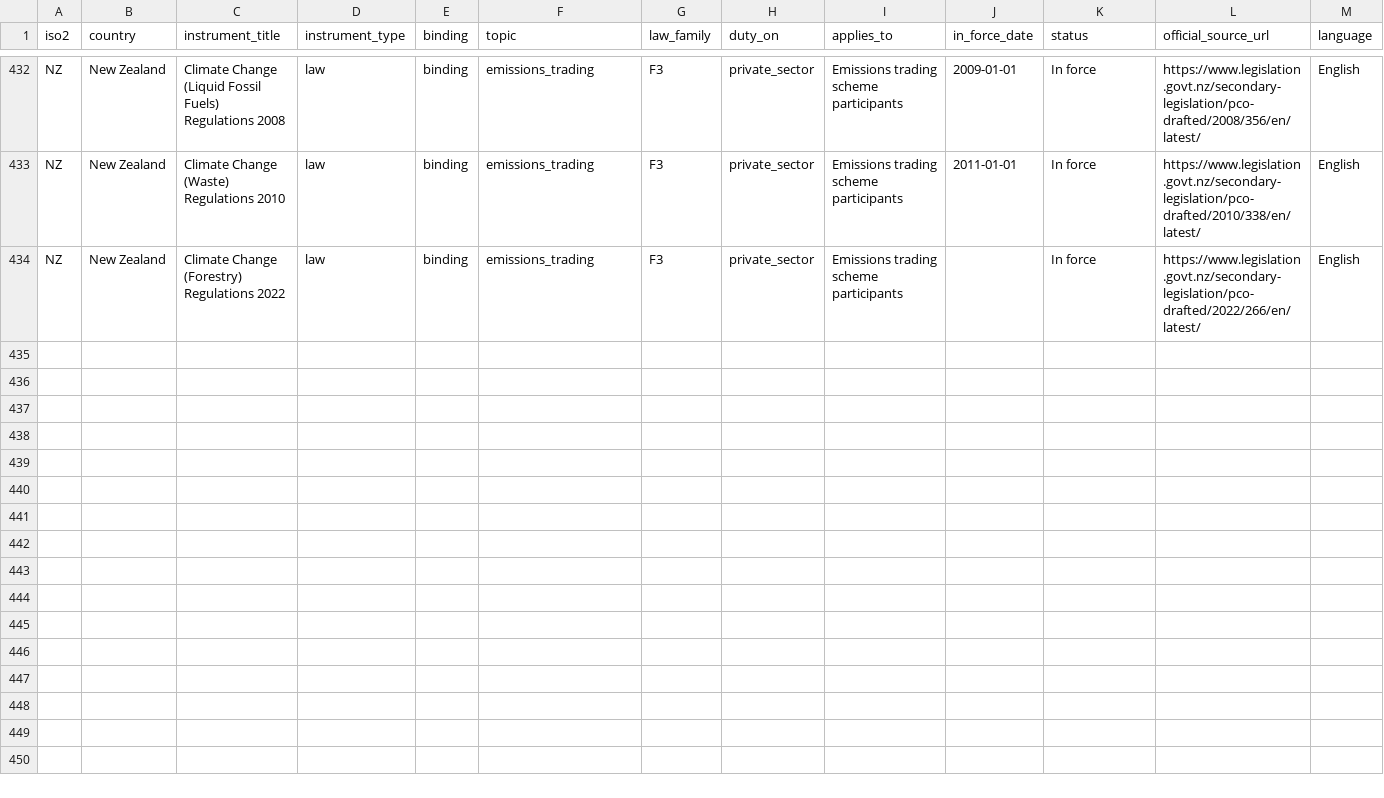
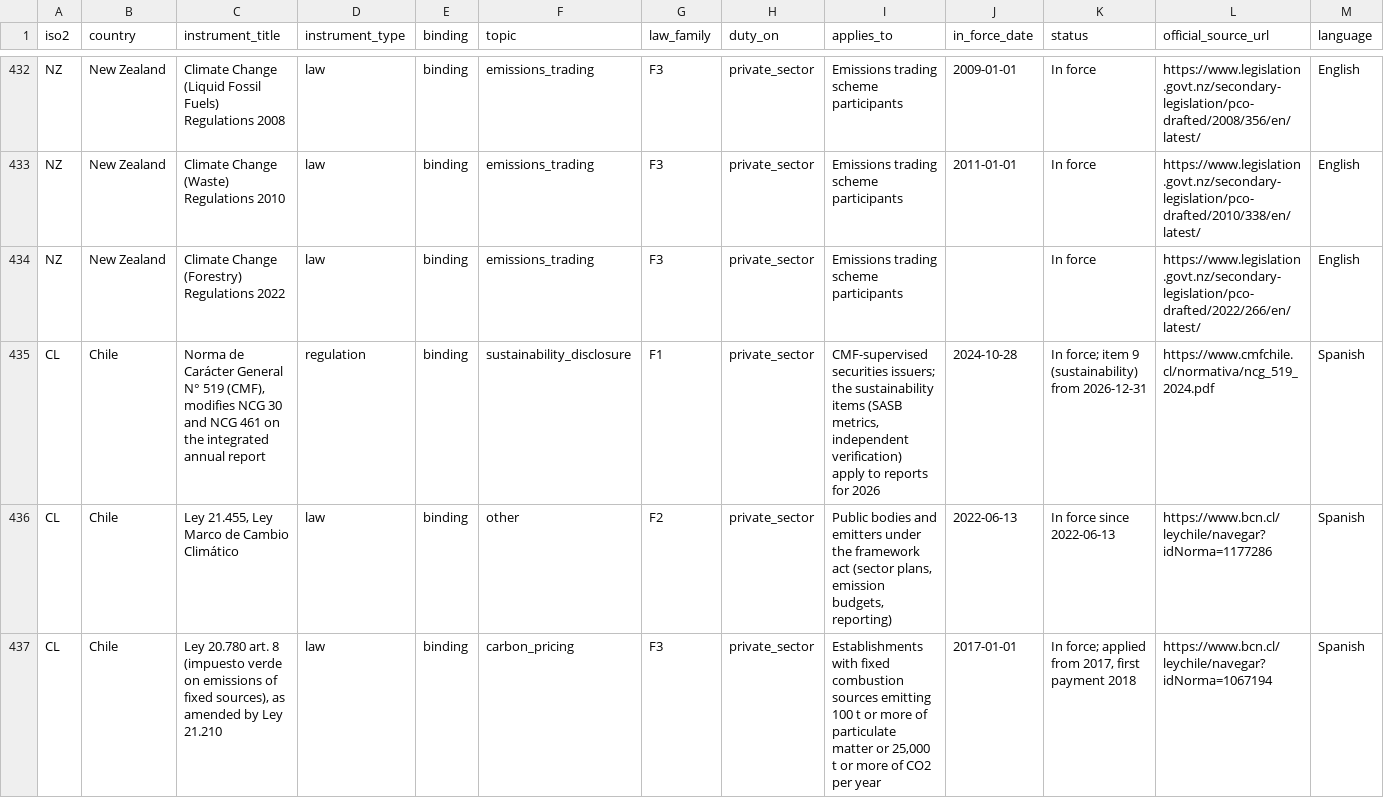
Before and after one commit to GoCarbonTracker-Hq/global-esg-law, a CSV file: register/register.csv, drawn as a sheet; only a part is shown, gaps mark what is left out; rows hold the shown columns only; the diff covers the shown part only; the diff names each change by its address in the sheet, - before the commit and + after, or states it on an @@ line.

```diff
--- a/register/register.csv
+++ b/register/register.csv
+row 435: CL | Chile | Norma de Carácter General N° 519 (CMF), modifies NCG 30 and NCG 461 on the integrated annual report | regulation | binding | sustainability_disclosure | F1 | private_sector | CMF-supervised securities issuers; the sustainability items (SASB metrics, independent verification) apply to reports for 2026 | 2024-10-28 | In force; item 9 (sustainability) from 2026-12-31 | https://www.cmfchile.cl/normativa/ncg_519_2024.pdf | Spanish
+row 436: CL | Chile | Ley 21.455, Ley Marco de Cambio Climático | law | binding | other | F2 | private_sector | Public bodies and emitters under the framework act (sector plans, emission budgets, reporting) | 2022-06-13 | In force since 2022-06-13 | https://www.bcn.cl/leychile/navegar?idNorma=1177286 | Spanish
+row 437: CL | Chile | Ley 20.780 art. 8 (impuesto verde on emissions of fixed sources), as amended by Ley 21.210 | law | binding | carbon_pricing | F3 | private_sector | Establishments with fixed combustion sources emitting 100 t or more of particulate matter or 25,000 t or more of CO2 per year | 2017-01-01 | In force; applied from 2017, first payment 2018 | https://www.bcn.cl/leychile/navegar?idNorma=1067194 | Spanish
```
Also changed, not shown: 3 added rows and 5 edited cells elsewhere in this file, 15 other files.
